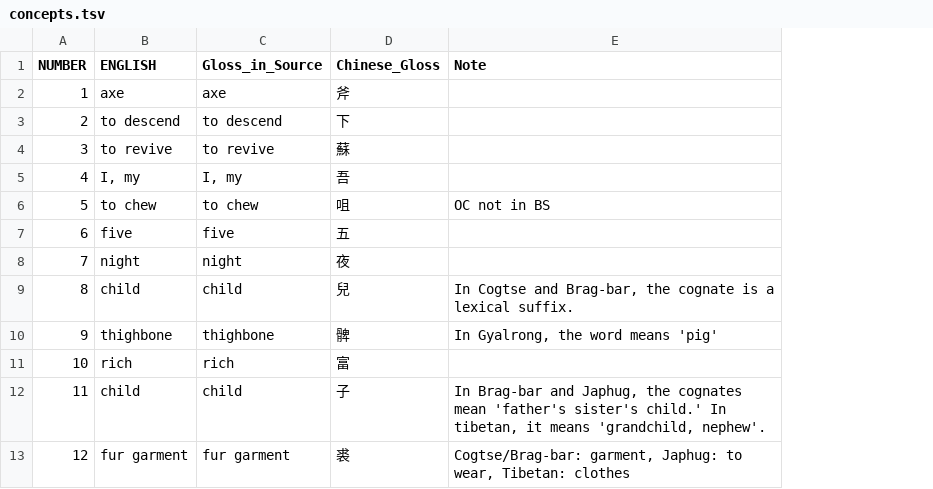
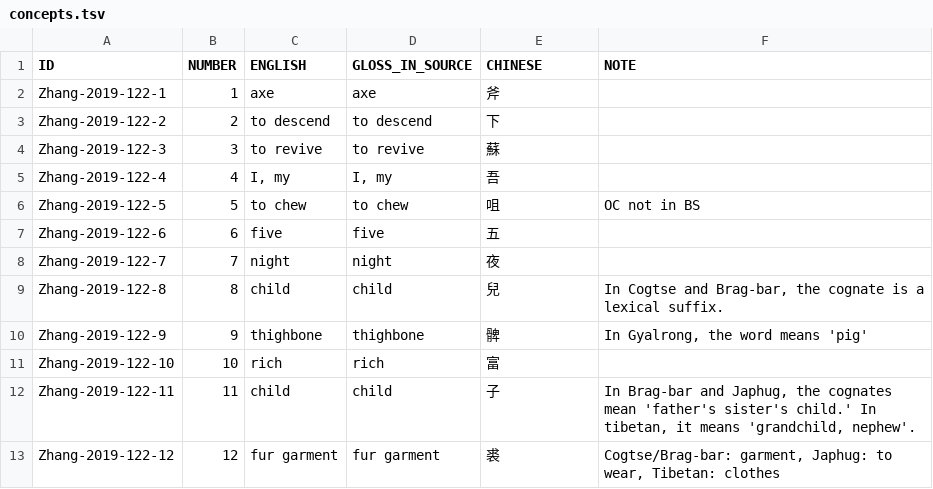
Before and after one commit to lexibank/zhangrgyalrong, a TSV file: etc/concepts.tsv, drawn as a sheet; only a part is shown; addresses are those after the commit; the diff names each change by its address in the sheet, - before the commit and + after, or states it on an @@ line.

```diff
--- a/etc/concepts.tsv
+++ b/etc/concepts.tsv
+column A (ID), rows 2-13: Zhang-2019-122-1 | Zhang-2019-122-2 | Zhang-2019-122-3 | Zhang-2019-122-4 | Zhang-2019-122-5 | Zhang-2019-122-6 | Zhang-2019-122-7 | Zhang-2019-122-8 | Zhang-2019-122-9 | Zhang-2019-122-10 | Zhang-2019-122-11 | Zhang-2019-122-12
-D1: Gloss_in_Source
+D1: GLOSS_IN_SOURCE
-E1: Chinese_Gloss
+E1: CHINESE
-F1: Note
+F1: NOTE
```
Also changed, not shown: etc/languages.tsv, raw/zhang2019-oc-rgyal.tsv, 8 other files.
